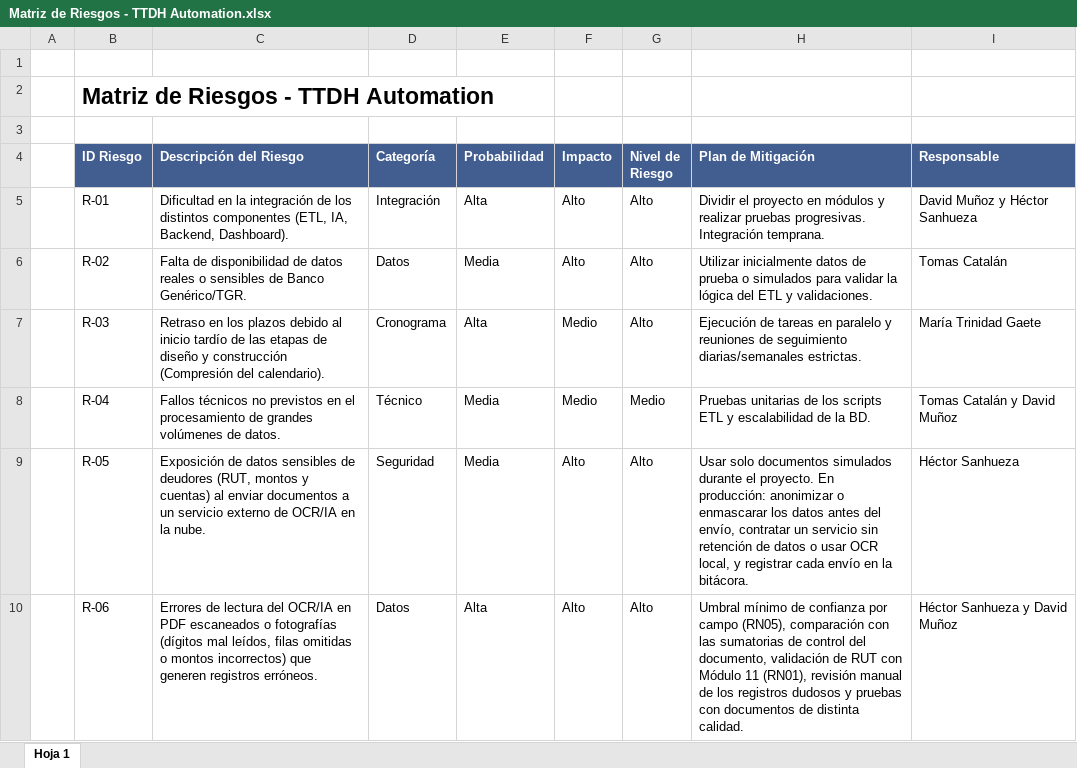
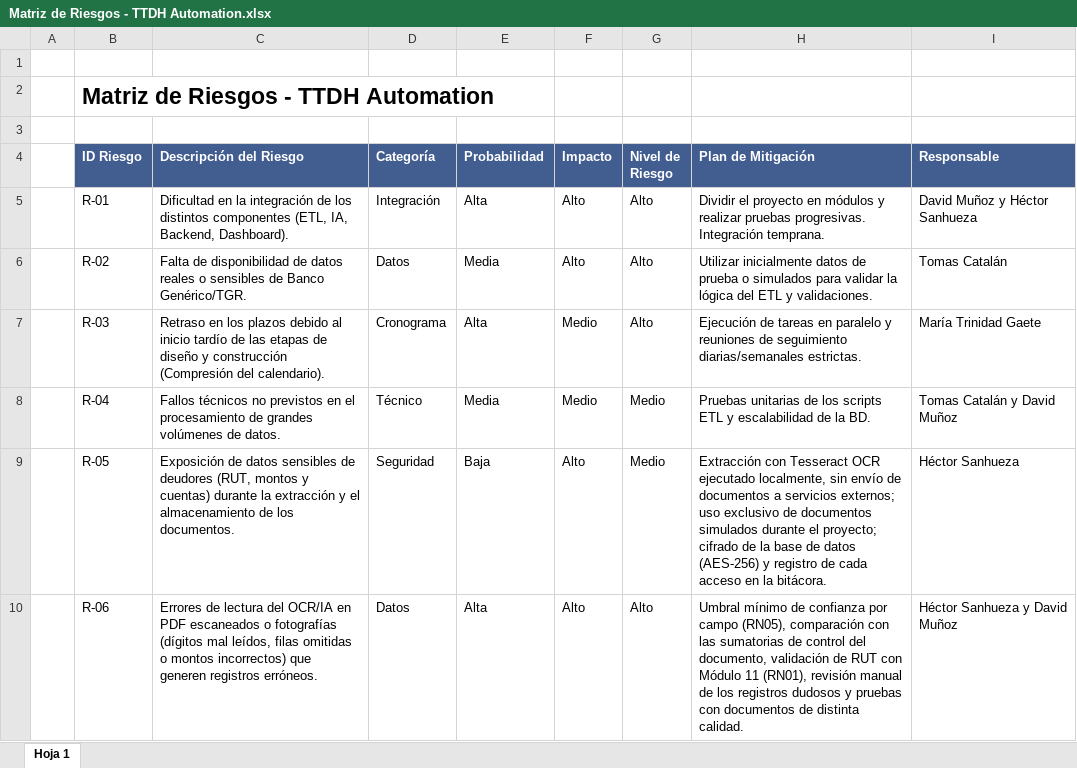
Before and after one commit to JS-Ranker/CAPSTONE, an Excel workbook: Fase 2/Evidencias Proyecto/Evidencias de Documentación/Planificación Inicial/Matriz de Riesgos - TTDH Automation.xlsx, sheet Hoja 1, drawn as a sheet; values as stored, in another font and other column widths than the file's, no borders; table styles not drawn; the diff names each change by its address in the sheet, - before the commit and + after, or states it on an @@ line.

```diff
--- a/Fase 2/Evidencias Proyecto/Evidencias de Documentación/Planificación Inicial/Matriz de Riesgos - TTDH Automation.xlsx (sheet Hoja 1)
+++ b/Fase 2/Evidencias Proyecto/Evidencias de Documentación/Planificación Inicial/Matriz de Riesgos - TTDH Automation.xlsx (sheet Hoja 1)
-C9 (Descripción del Riesgo): …y cuentas) al enviar documentos a un servicio externo de OCR/IA en la nube.
+C9 (Descripción del Riesgo): …y cuentas) durante la extracción y el almacenamiento de los documentos.
-E9 (Probabilidad): Media
+E9 (Probabilidad): Baja
-G9 (Nivel de Riesgo): Alto
+G9 (Nivel de Riesgo): Medio
-H9 (Plan de Mitigación): Usar solo documentos simulados durante el proyecto. En producción: anonimizar o enmascarar los datos antes del envío, contratar un servicio sin retención de datos o usar OCR local, y registrar cada envío en la…
+H9 (Plan de Mitigación): Extracción con Tesseract OCR ejecutado localmente, sin envío de documentos a servicios externos; uso exclusivo de documentos simulados durante el proyecto; cifrado de la base de datos (AES-256) y registro de cada acceso en la…
```
Also changed, not shown: Fase 2/Evidencias Proyecto/Evidencias de Documentación/Planificación Inicial/Carta Gantt - TTDH Automation.xlsx, Fase 2/Evidencias Proyecto/Evidencias de Documentación/Planificación Inicial/Matriz de Responsabilidades (RACI) - TTDH Automation.xlsx, 16 other files.
